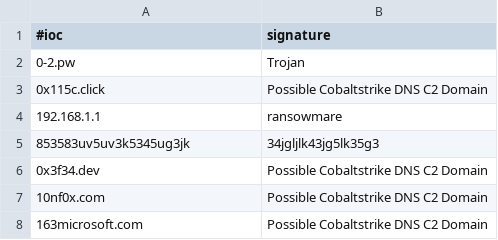
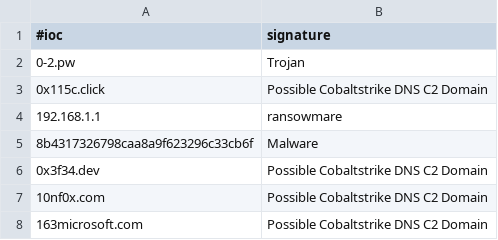
Before and after one commit to katiaflavialb/searcherioc, a CSV file: teste3.csv, drawn as a sheet; only a part is shown; removed rows and columns are numbered as before the commit, all else as after; the diff names each change by its address in the sheet, - before the commit and + after, or states it on an @@ line.

Commit message:
Update teste3.csv

```diff
--- a/teste3.csv
+++ b/teste3.csv
-row 5: 853583uv5uv3k5345ug3jk | 34jgljlk43jg5lk35g3
+row 5: 8b4317326798caa8a9f623296c33cb6f | Malware
```
